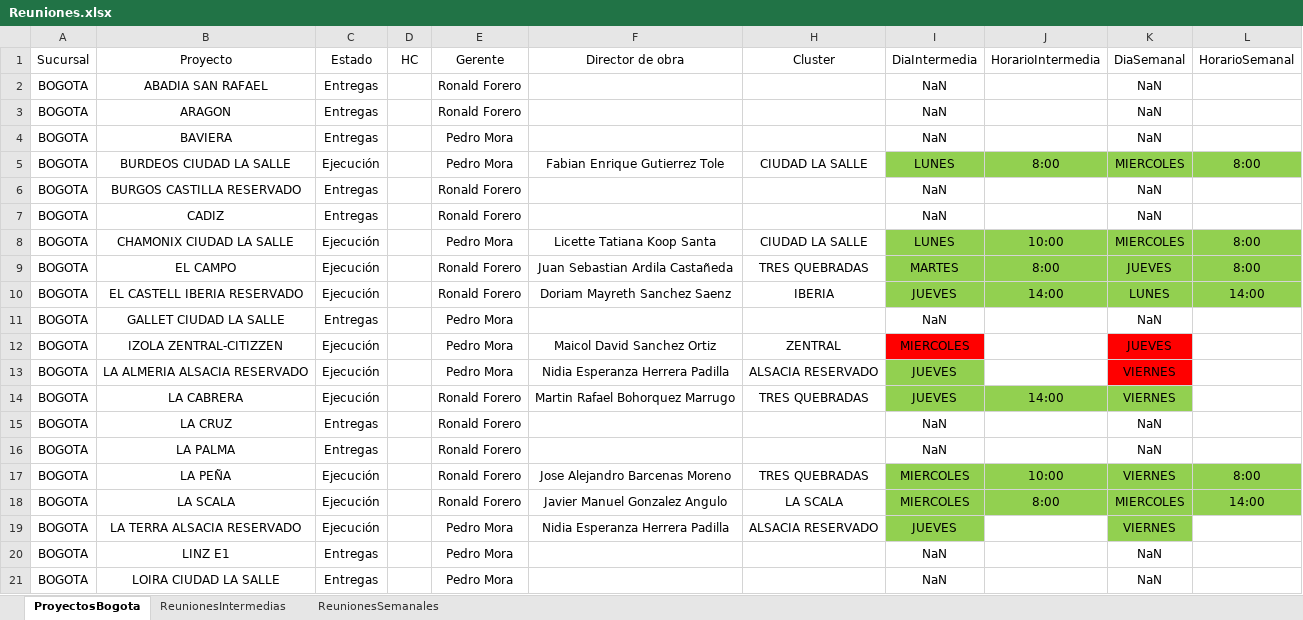
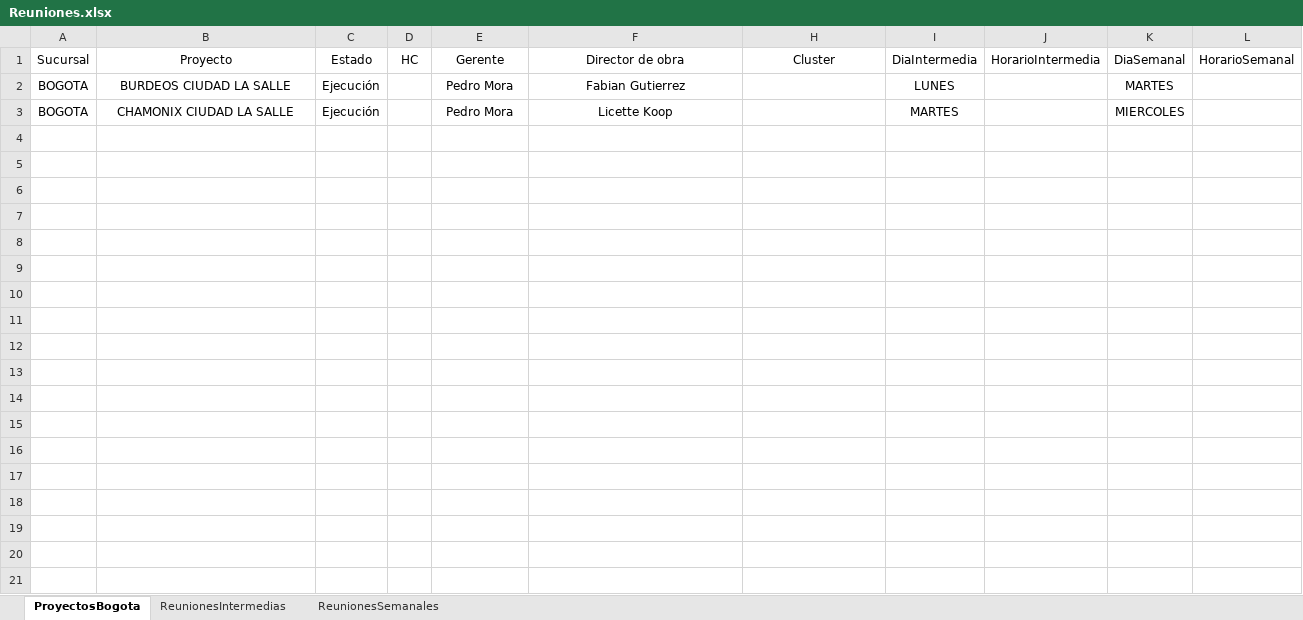
Before and after one commit to leanmarval-ui/CumplimientoActasBogota, an Excel workbook: input/Reuniones.xlsx, sheet ProyectosBogota, drawn as a sheet; only a part is shown; values as stored, in another font and other column widths than the file's, no borders; table styles not drawn; removed rows and columns are numbered as before the commit, all else as after; the diff covers the shown part only; the diff names each change by its address in the sheet, - before the commit and + after, or states it on an @@ line.

```diff
--- a/input/Reuniones.xlsx (sheet ProyectosBogota)
+++ b/input/Reuniones.xlsx (sheet ProyectosBogota)
-row 2: BOGOTA | ABADIA SAN RAFAEL | Entregas |  | Ronald Forero |  |  | NaN |  | NaN
-row 3: BOGOTA | ARAGON | Entregas |  | Ronald Forero |  |  | NaN |  | NaN
-row 4: BOGOTA | BAVIERA | Entregas |  | Pedro Mora |  |  | NaN |  | NaN
-F2: Fabian Enrique Gutierrez Tole
+F2: Fabian Gutierrez
-H2: CIUDAD LA SALLE
+H2: (empty)
-I2:L2 fill: #92D050
+I2:L2 fill: none
-J2: 8:00
+J2: (empty)
-K2: MIERCOLES
+K2: MARTES
-L2: 8:00
+L2: (empty)
-row 6: BOGOTA | BURGOS CASTILLA RESERVADO | Entregas |  | Ronald Forero |  |  | NaN |  | NaN
-row 7: BOGOTA | CADIZ | Entregas |  | Ronald Forero |  |  | NaN |  | NaN
-F3: Licette Tatiana Koop Santa
+F3: Licette Koop
-H3: CIUDAD LA SALLE
+H3: (empty)
-I3: LUNES
+I3: MARTES
-I3:L3 fill: #92D050
+I3:L3 fill: none
-J3: 10:00
+J3: (empty)
-L3: 8:00
+L3: (empty)
-row 9: BOGOTA | EL CAMPO | Ejecución |  | Ronald Forero | Juan Sebastian Ardila Castañeda | TRES QUEBRADAS | MARTES | 8:00 | JUEVES | 8:00
-row 10: BOGOTA | EL CASTELL IBERIA RESERVADO | Ejecución |  | Ronald Forero | Doriam Mayreth Sanchez Saenz | IBERIA | JUEVES | 14:00 | LUNES | 14:00
-row 11: BOGOTA | GALLET CIUDAD LA SALLE | Entregas |  | Pedro Mora |  |  | NaN |  | NaN
-row 12: BOGOTA | IZOLA ZENTRAL-CITIZZEN | Ejecución |  | Pedro Mora | Maicol David Sanchez Ortiz | ZENTRAL | MIERCOLES |  | JUEVES
-row 13: BOGOTA | LA ALMERIA ALSACIA RESERVADO | Ejecución |  | Pedro Mora | Nidia Esperanza Herrera Padilla | ALSACIA RESERVADO | JUEVES |  | VIERNES
-row 14: BOGOTA | LA CABRERA | Ejecución |  | Ronald Forero | Martin Rafael Bohorquez Marrugo | TRES QUEBRADAS | JUEVES | 14:00 | VIERNES
-row 15: BOGOTA | LA CRUZ | Entregas |  | Ronald Forero |  |  | NaN |  | NaN
-row 16: BOGOTA | LA PALMA | Entregas |  | Ronald Forero |  |  | NaN |  | NaN
-row 17: BOGOTA | LA PEÑA | Ejecución |  | Ronald Forero | Jose Alejandro Barcenas Moreno | TRES QUEBRADAS | MIERCOLES | 10:00 | VIERNES | 8:00
-row 18: BOGOTA | LA SCALA | Ejecución |  | Ronald Forero | Javier Manuel Gonzalez Angulo | LA SCALA | MIERCOLES | 8:00 | MIERCOLES | 14:00
-row 19: BOGOTA | LA TERRA ALSACIA RESERVADO | Ejecución |  | Pedro Mora | Nidia Esperanza Herrera Padilla | ALSACIA RESERVADO | JUEVES |  | VIERNES
-row 20: BOGOTA | LINZ E1 | Entregas |  | Pedro Mora |  |  | NaN |  | NaN
-row 21: BOGOTA | LOIRA CIUDAD LA SALLE | Entregas |  | Pedro Mora |  |  | NaN |  | NaN
```
Also changed, not shown: 33 removed rows elsewhere in this sheet, sheet ReunionesIntermedias, sheet ReunionesSemanales, hidden cells.
